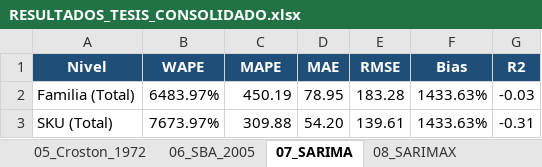
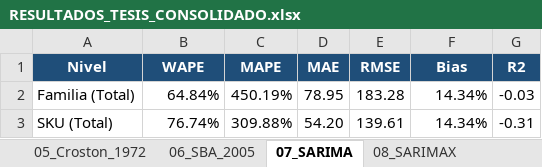
Before and after one commit to joaquinignaciomondaca-code/Pronostico-Jerarquico-de-Demanda-Intermitente-en-el-Retail-de-Moda-Femenina-main, an Excel workbook: resultados/RESULTADOS_TESIS_CONSOLIDADO.xlsx, sheet 07_SARIMA, drawn as a sheet; values as stored, in another font and other column widths than the file's, no borders; the diff names each change by its address in the sheet, - before the commit and + after, or states it on an @@ line.

```diff
--- a/resultados/RESULTADOS_TESIS_CONSOLIDADO.xlsx (sheet 07_SARIMA)
+++ b/resultados/RESULTADOS_TESIS_CONSOLIDADO.xlsx (sheet 07_SARIMA)
-B2 (WAPE): 6483.97%
+B2 (WAPE): 64.84%
-C2 (MAPE): 450.19
+C2 (MAPE): 450.19%
-F2:F3 (Bias): 1433.63%
+F2:F3 (Bias): 14.34%
-B3 (WAPE): 7673.97%
+B3 (WAPE): 76.74%
-C3 (MAPE): 309.88
+C3 (MAPE): 309.88%
```
Also changed, not shown: sheet 02_ESGBM_SKU_Detalle, sheet 08_SARIMAX, sheet 03_ESGBM_Familia_Detalle, sheet 01_Ablacion_Precios, 5 other files.
